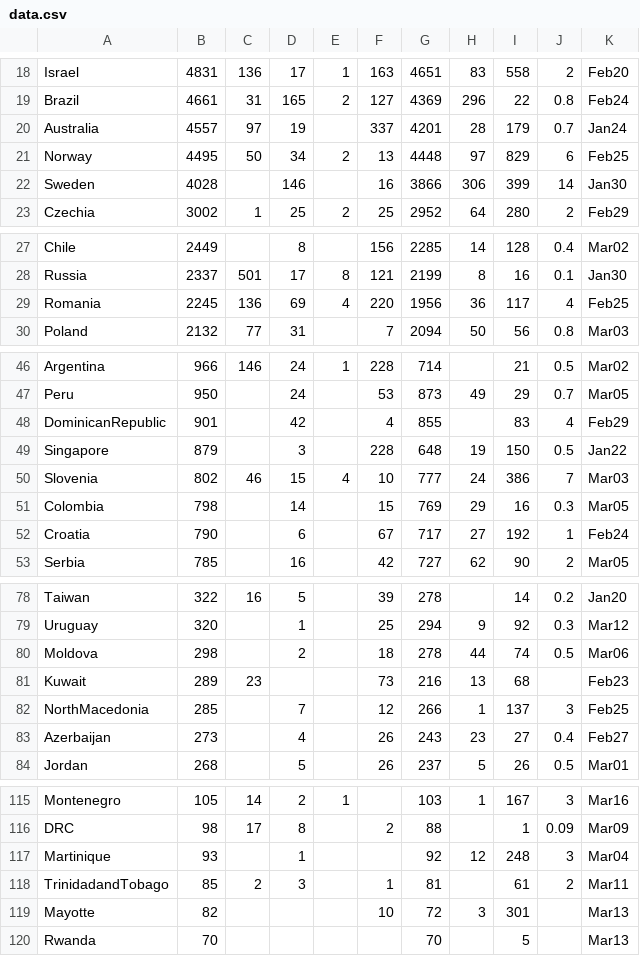
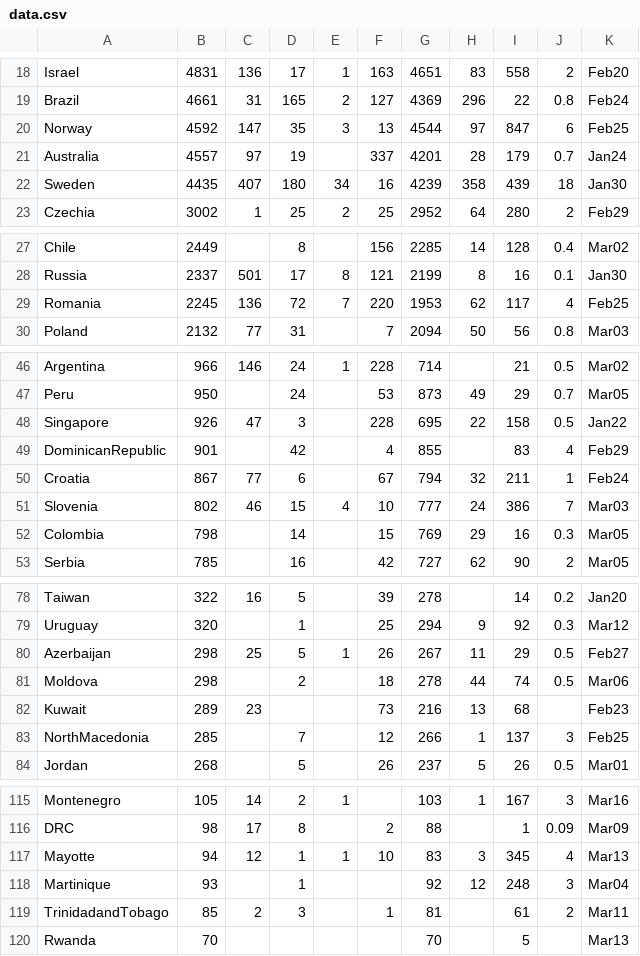
Before and after one commit to hemantaduwarah1/data, a CSV file: data.csv, drawn as a sheet; only a part is shown, gaps mark what is left out; the diff covers the shown part only.

Commit message:
update

```diff
--- a/data.csv
+++ b/data.csv
@@ -19,5 +19,5 @@ Israel,4831,136,17,1,163,4651,83,558,2,Feb20,
 Brazil,4661,31,165,2,127,4369,296,22,0.8,Feb24,
+Norway,4592,147,35,3,13,4544,97,847,6,Feb25,
 Australia,4557,97,19,,337,4201,28,179,0.7,Jan24,
-Norway,4495,50,34,2,13,4448,97,829,6,Feb25,
-Sweden,4028,,146,,16,3866,306,399,14,Jan30,
+Sweden,4435,407,180,34,16,4239,358,439,18,Jan30,
 Czechia,3002,1,25,2,25,2952,64,280,2,Feb29,
@@ -28,3 +28,3 @@ Chile,2449,,8,,156,2285,14,128,0.4,Mar02,
 Russia,2337,501,17,8,121,2199,8,16,0.1,Jan30,
-Romania,2245,136,69,4,220,1956,36,117,4,Feb25,
+Romania,2245,136,72,7,220,1953,62,117,4,Feb25,
 Poland,2132,77,31,,7,2094,50,56,0.8,Mar03,
@@ -47,7 +47,7 @@ Argentina,966,146,24,1,228,714,,21,0.5,Mar02,
 Peru,950,,24,,53,873,49,29,0.7,Mar05,
+Singapore,926,47,3,,228,695,22,158,0.5,Jan22,
 DominicanRepublic,901,,42,,4,855,,83,4,Feb29,
-Singapore,879,,3,,228,648,19,150,0.5,Jan22,
+Croatia,867,77,6,,67,794,32,211,1,Feb24,
 Slovenia,802,46,15,4,10,777,24,386,7,Mar03,
 Colombia,798,,14,,15,769,29,16,0.3,Mar05,
-Croatia,790,,6,,67,717,27,192,1,Feb24,
 Serbia,785,,16,,42,727,62,90,2,Mar05,
@@ -79,2 +79,3 @@ Taiwan,322,16,5,,39,278,,14,0.2,Jan20,
 Uruguay,320,,1,,25,294,9,92,0.3,Mar12,
+Azerbaijan,298,25,5,1,26,267,11,29,0.5,Feb27,
 Moldova,298,,2,,18,278,44,74,0.5,Mar06,
@@ -82,3 +83,2 @@ Kuwait,289,23,,,73,216,13,68,,Feb23,
 NorthMacedonia,285,,7,,12,266,1,137,3,Feb25,
-Azerbaijan,273,,4,,26,243,23,27,0.4,Feb27,
 Jordan,268,,5,,26,237,5,26,0.5,Mar01,
@@ -116,5 +116,5 @@ Montenegro,105,14,2,1,,103,1,167,3,Mar16,
 DRC,98,17,8,,2,88,,1,0.09,Mar09,
+Mayotte,94,12,1,1,10,83,3,345,4,Mar13,
 Martinique,93,,1,,,92,12,248,3,Mar04,
 TrinidadandTobago,85,2,3,,1,81,,61,2,Mar11,
-Mayotte,82,,,,10,72,3,301,,Mar13,
 Rwanda,70,,,,,70,,5,,Mar13,
```
Also changed, not shown: 1 added row and 28 edited cells elsewhere in this file.
